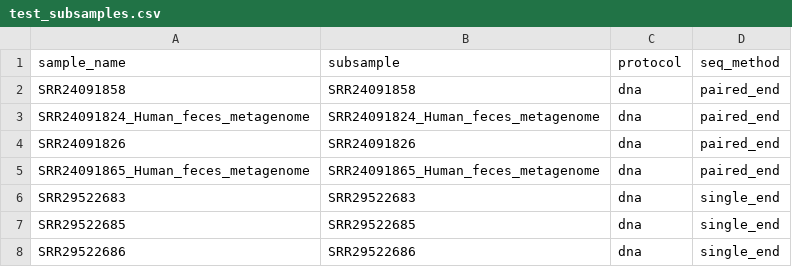
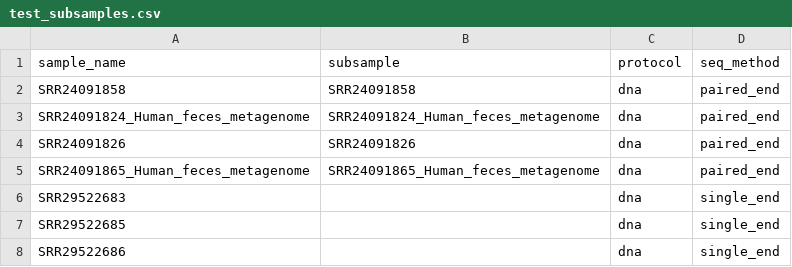
Before and after one commit to pbradleylab/Sapiens_be_gone, a CSV file: config/test_subsamples.csv, drawn as a sheet.

Commit message:
Update test_subsamples.csv

```diff
--- a/config/test_subsamples.csv
+++ b/config/test_subsamples.csv
@@ -5,4 +5,4 @@ SRR24091826,SRR24091826,dna,paired_end
 SRR24091865_Human_feces_metagenome,SRR24091865_Human_feces_metagenome,dna,paired_end
-SRR29522683,SRR29522683,dna,single_end
-SRR29522685,SRR29522685,dna,single_end
-SRR29522686,SRR29522686,dna,single_end
+SRR29522683,,dna,single_end
+SRR29522685,,dna,single_end
+SRR29522686,,dna,single_end
```
